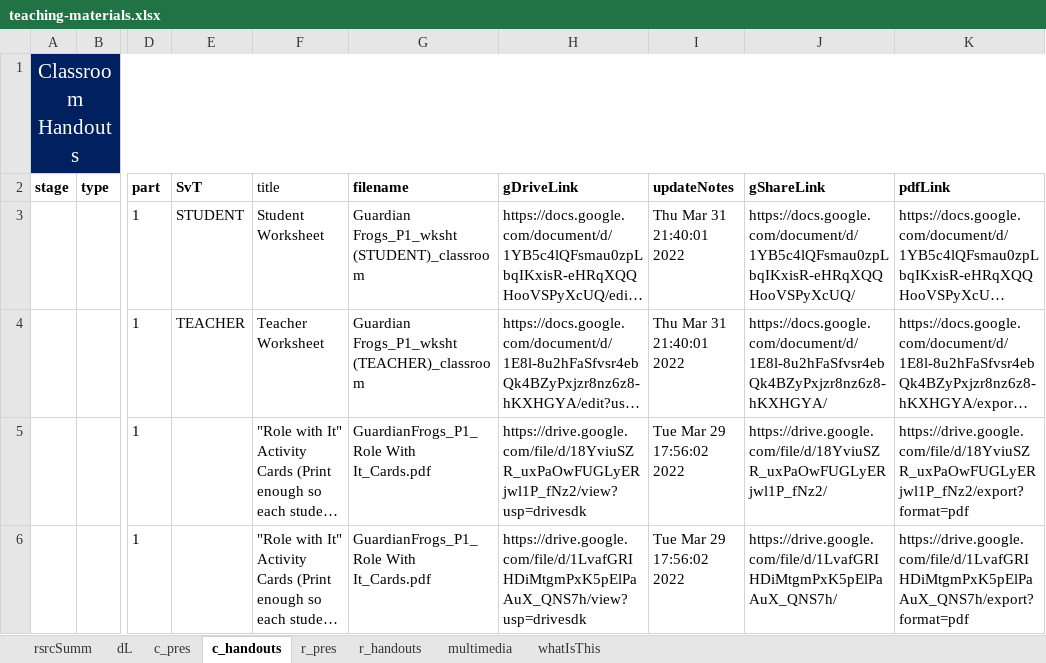
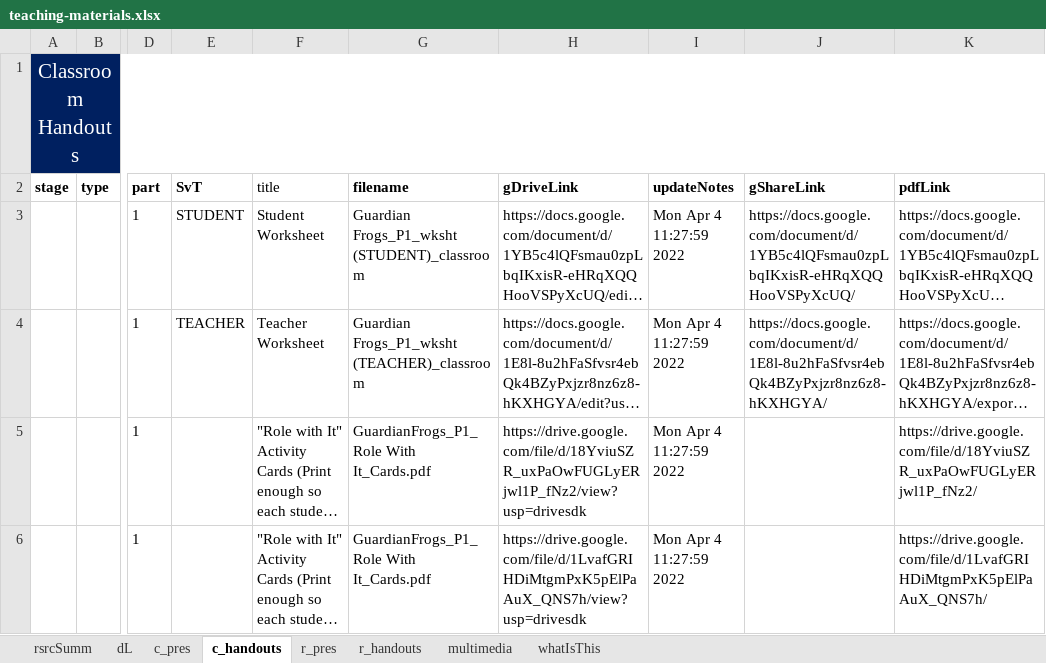
Before and after one commit to galacticpolymath/TEST, an Excel workbook: meta/teaching-materials.xlsx, sheet c_handouts, drawn as a sheet; only a part is shown, gaps mark what is left out; long unchanged cells end in …; values as stored, in another font and other column widths than the file's, no borders; conditional formats not drawn; the diff names each change by its address in the sheet, - before the commit and + after, or states it on an @@ line.

Commit message:
galacticPubs::publish() [2022-04-04 11:36:48]  fixing PDF links

```diff
--- a/meta/teaching-materials.xlsx (sheet c_handouts)
+++ b/meta/teaching-materials.xlsx (sheet c_handouts)
-I3:I4 (updateNotes): Thu Mar 31 21:40:01 2022
+I3:I4 (updateNotes): Mon Apr 4 11:27:59 2022
-I5:I6 (updateNotes): Tue Mar 29 17:56:02 2022
+I5:I6 (updateNotes): Mon Apr 4 11:27:59 2022
-J5 (gShareLink): https://drive.google.com/file/d/18YviuSZR_uxPaOwFUGLyERjwl1P_fNz2/
+J5 (gShareLink): (empty)
-K5 (pdfLink): https://drive.google.com/file/d/18YviuSZR_uxPaOwFUGLyERjwl1P_fNz2/export?format=pdf
+K5 (pdfLink): https://drive.google.com/file/d/18YviuSZR_uxPaOwFUGLyERjwl1P_fNz2/
-J6 (gShareLink): https://drive.google.com/file/d/1LvafGRIHDiMtgmPxK5pElPaAuX_QNS7h/
+J6 (gShareLink): (empty)
-K6 (pdfLink): https://drive.google.com/file/d/1LvafGRIHDiMtgmPxK5pElPaAuX_QNS7h/export?format=pdf
+K6 (pdfLink): https://drive.google.com/file/d/1LvafGRIHDiMtgmPxK5pElPaAuX_QNS7h/
```
Also changed, not shown: 5 other files.
